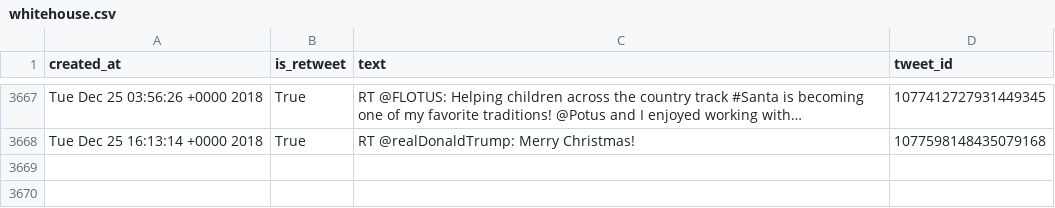
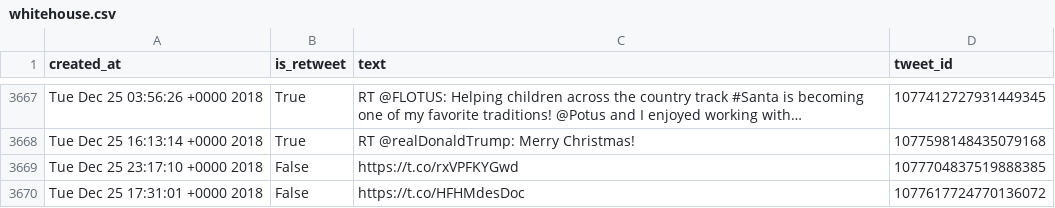
Before and after one commit to cpenalobel/sportsdata, a CSV file: twets/whitehouse.csv, drawn as a sheet; only a part is shown, gaps mark what is left out; the diff names each change by its address in the sheet, - before the commit and + after, or states it on an @@ line.

```diff
--- a/twets/whitehouse.csv
+++ b/twets/whitehouse.csv
+row 3669: Tue Dec 25 23:17:10 +0000 2018 | False | https://t.co/rxVPFKYGwd | 1077704837519888385
+row 3670: Tue Dec 25 17:31:01 +0000 2018 | False | https://t.co/HFHMdesDoc | 1077617724770136072
```
Also changed, not shown: twets/potus.csv, twets/realdonaldtrump.csv, 1 other file.
